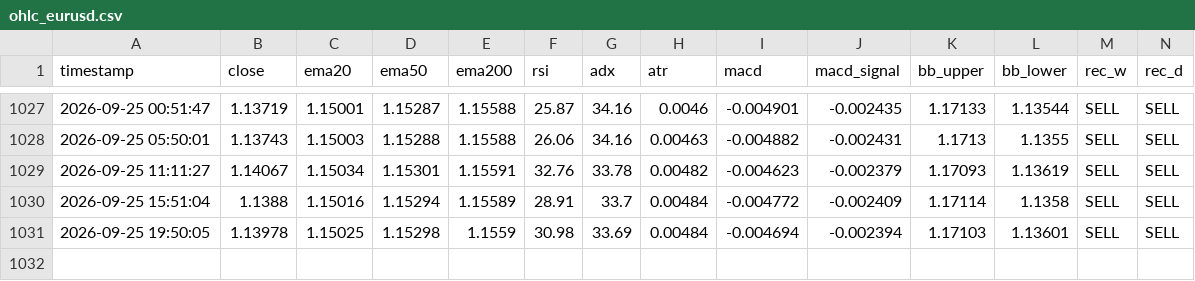
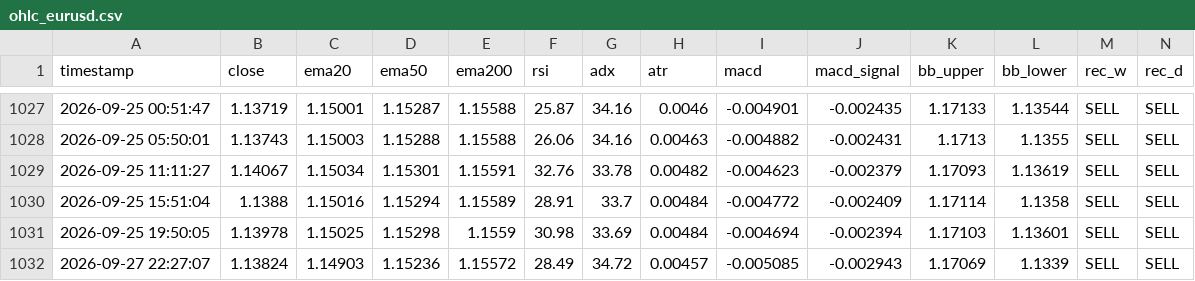
Before and after one commit to lokhrafa/TriviumDashboard, a CSV file: data/ohlc_eurusd.csv, drawn as a sheet; only a part is shown, gaps mark what is left out; rows hold the shown columns only; the diff names each change by its address in the sheet, - before the commit and + after, or states it on an @@ line.

```diff
--- a/data/ohlc_eurusd.csv
+++ b/data/ohlc_eurusd.csv
+row 1032: 2026-09-27 22:27:07 | 1.13824 | 1.14903 | 1.15236 | 1.15572 | 28.49 | 34.72 | 0.00457 | -0.005085 | -0.002943 | 1.17069 | 1.1339 | SELL | SELL
```
Also changed, not shown: data/ohlc_audusd.csv, data/ohlc_gbpusd.csv, 3 other files.
